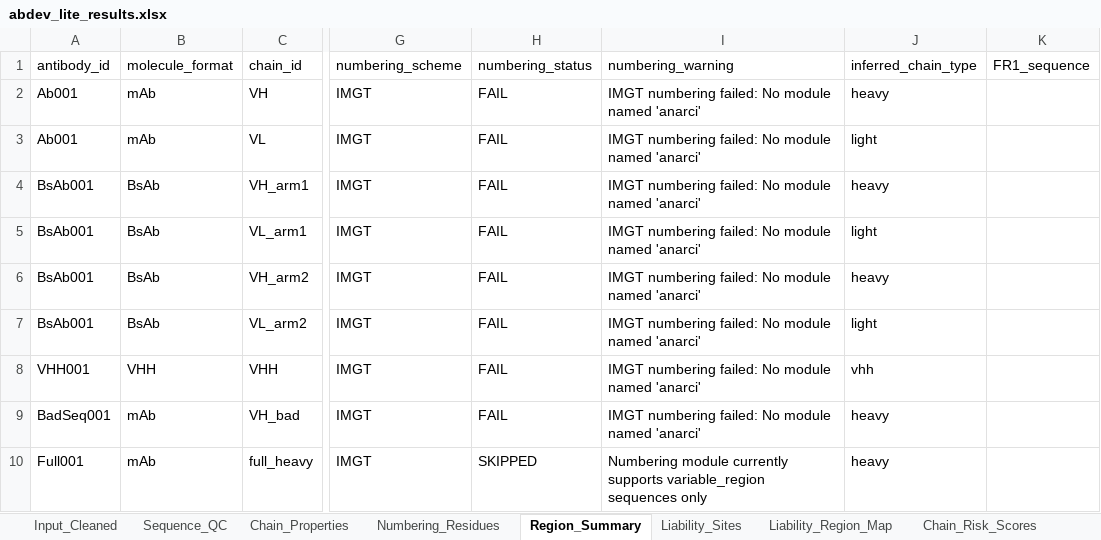
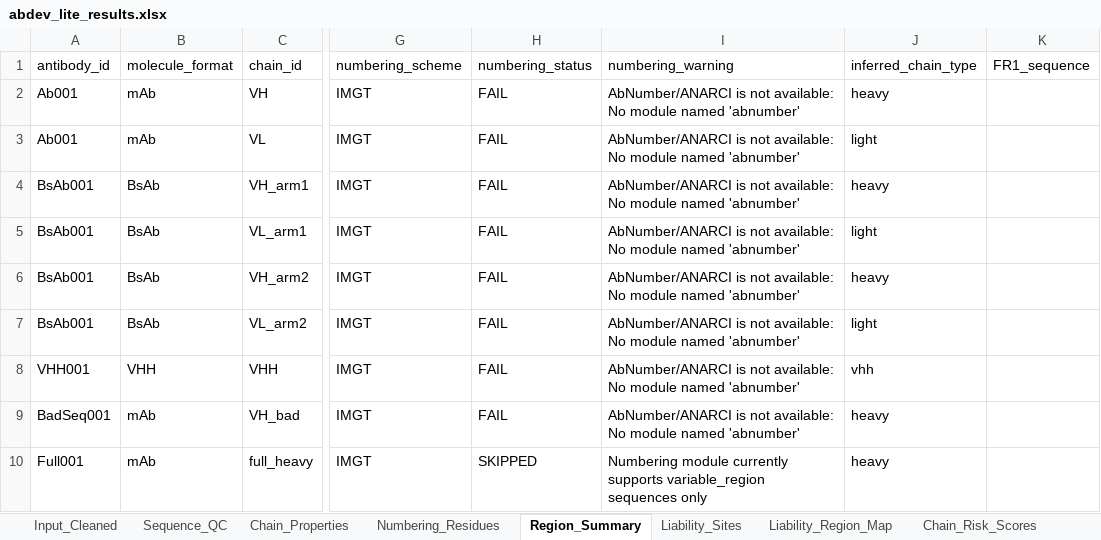
Before and after one commit to lxlc199601-creator/AbDev-Lite, an Excel workbook: outputs/abdev_lite_results.xlsx, sheet Region_Summary, drawn as a sheet; only a part is shown, gaps mark what is left out; values as stored, in another font and other column widths than the file's, no borders; the diff names each change by its address in the sheet, - before the commit and + after, or states it on an @@ line.

```diff
--- a/outputs/abdev_lite_results.xlsx (sheet Region_Summary)
+++ b/outputs/abdev_lite_results.xlsx (sheet Region_Summary)
-I2:I9 (numbering_warning): IMGT numbering failed: No module named 'anarci'
+I2:I9 (numbering_warning): AbNumber/ANARCI is not available: No module named 'abnumber'
```
Also changed, not shown: sheet Antibody_Summary, sheet Candidate_Ranking, other sheet tabs, 10 other files.
